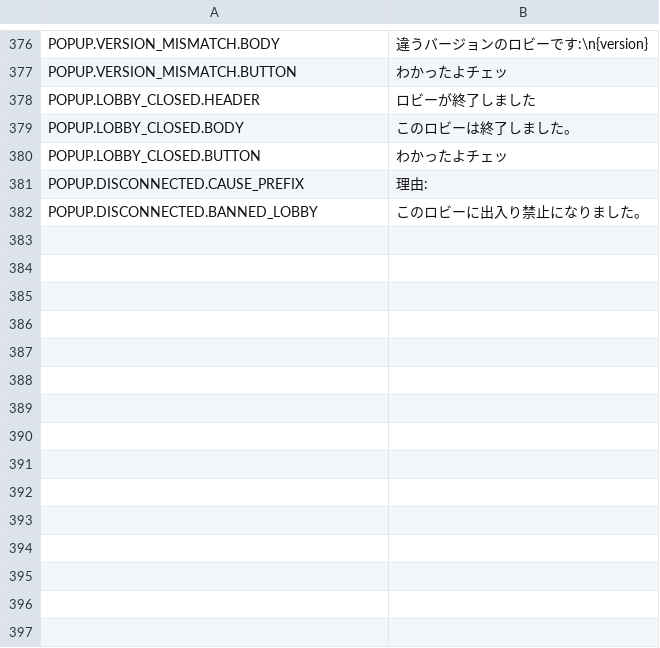
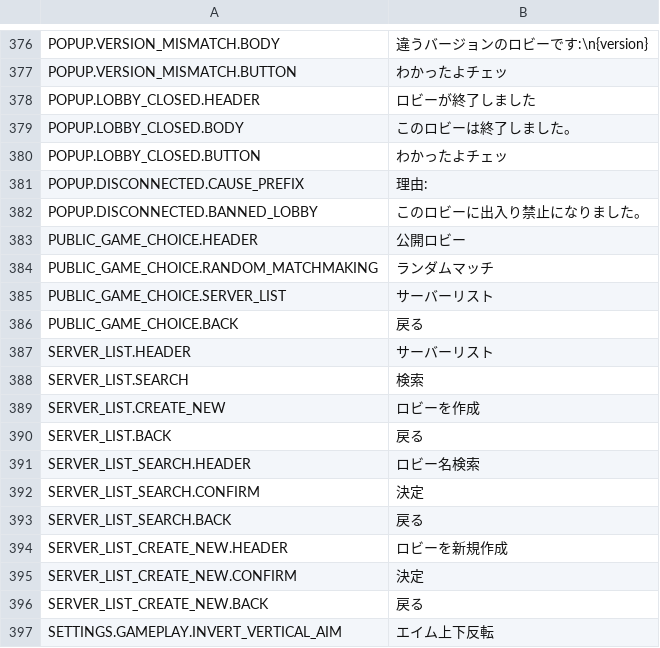
Before and after one commit to Deerlord0/repo_translation_ja, a TSV file: Localizations/Menu.tsv, drawn as a sheet; only a part is shown, gaps mark what is left out.

```diff
--- a/Localizations/Menu.tsv
+++ b/Localizations/Menu.tsv
@@ -382 +382,16 @@ POPUP.DISCONNECTED.CAUSE_PREFIX	理由:
 POPUP.DISCONNECTED.BANNED_LOBBY	このロビーに出入り禁止になりました。
+PUBLIC_GAME_CHOICE.HEADER	公開ロビー
+PUBLIC_GAME_CHOICE.RANDOM_MATCHMAKING	ランダムマッチ
+PUBLIC_GAME_CHOICE.SERVER_LIST	サーバーリスト
+PUBLIC_GAME_CHOICE.BACK	戻る
+SERVER_LIST.HEADER	サーバーリスト
+SERVER_LIST.SEARCH	検索
+SERVER_LIST.CREATE_NEW	ロビーを作成
+SERVER_LIST.BACK	戻る
+SERVER_LIST_SEARCH.HEADER	ロビー名検索
+SERVER_LIST_SEARCH.CONFIRM	決定
+SERVER_LIST_SEARCH.BACK	戻る
+SERVER_LIST_CREATE_NEW.HEADER	ロビーを新規作成
+SERVER_LIST_CREATE_NEW.CONFIRM	決定
+SERVER_LIST_CREATE_NEW.BACK	戻る
+SETTINGS.GAMEPLAY.INVERT_VERTICAL_AIM	エイム上下反転
```
Also changed, not shown: Localizations/Game.tsv, Localizations/HUD.tsv, 1 other file.
